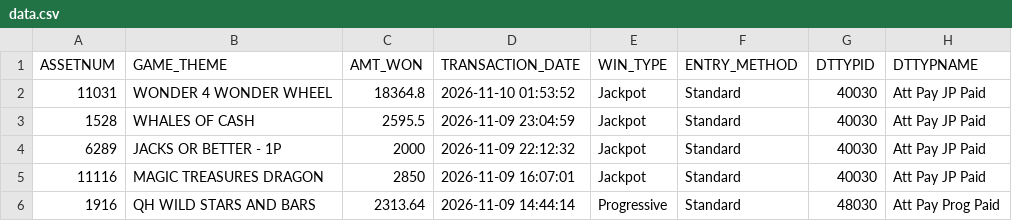
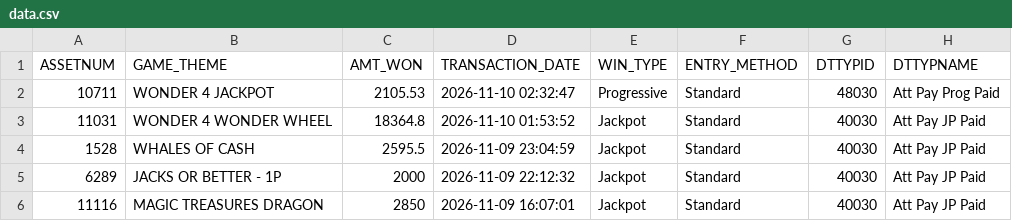
Before and after one commit to Winnercircle1/jackpot-boards, a CSV file: silver-slipper/data.csv, drawn as a sheet; only a part is shown; the shorter side is filled out with more unchanged rows.

Commit message:
Update silver-slipper/data.csv 2026-11-10T09:58:30.329Z

```diff
--- a/silver-slipper/data.csv
+++ b/silver-slipper/data.csv
@@ -1,2 +1,3 @@
 ASSETNUM,GAME_THEME,AMT_WON,TRANSACTION_DATE,WIN_TYPE,ENTRY_METHOD,DTTYPID,DTTYPNAME
+10711,WONDER 4 JACKPOT,2105.53,2026-11-10 02:32:47,Progressive,Standard,48030,Att Pay Prog Paid
 11031,WONDER 4 WONDER WHEEL,18364.8,2026-11-10 01:53:52,Jackpot,Standard,40030,Att Pay JP Paid
```
